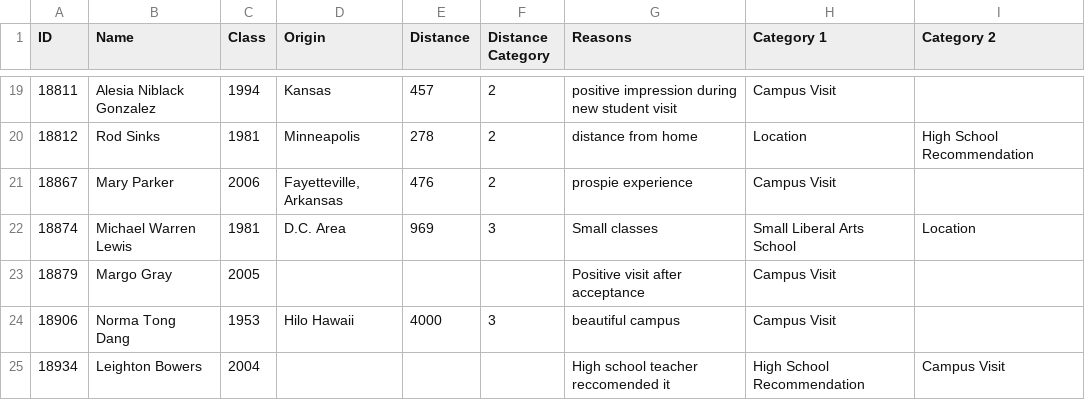
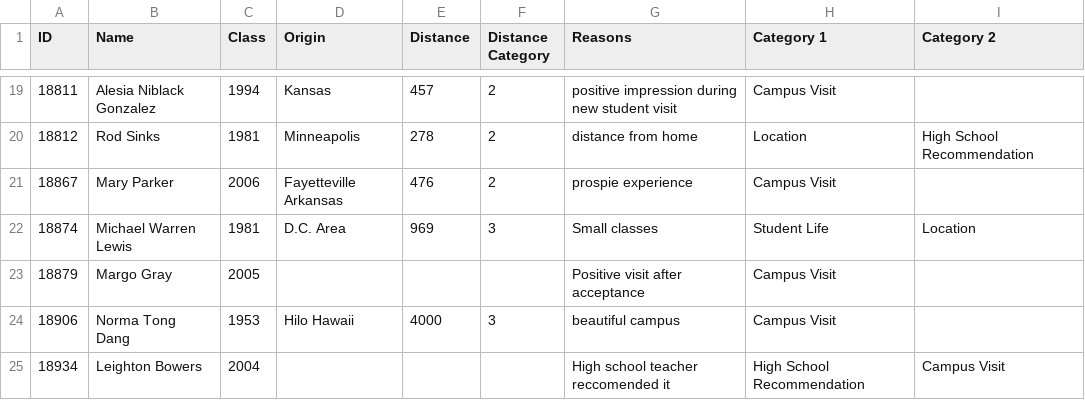
Before and after one commit to philipkiely/why_grinnell_historical, a CSV file: alumni.csv, drawn as a sheet; only a part is shown, gaps mark what is left out; the diff covers the shown part only.

```diff
--- a/alumni.csv
+++ b/alumni.csv
@@ -20,4 +20,4 @@
 18812,Rod Sinks,1981,Minneapolis,278,2,distance from home,Location,High School Recommendation
-18867,Mary Parker,2006,"Fayetteville, Arkansas",476,2,prospie experience,Campus Visit,
-18874,Michael Warren Lewis,1981,D.C. Area,969,3,Small classes,Small Liberal Arts School,Location
+18867,Mary Parker,2006,Fayetteville Arkansas,476,2,prospie experience,Campus Visit,
+18874,Michael Warren Lewis,1981,D.C. Area,969,3,Small classes,Student Life,Location
 18879,Margo Gray,2005,,,,Positive visit after acceptance,Campus Visit,
```
Also changed, not shown: 19 edited cells elsewhere in this file, 2 other files.
